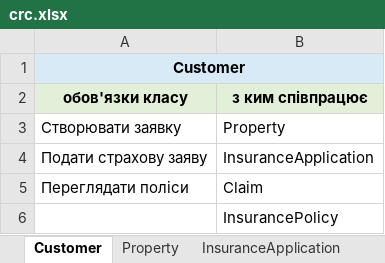
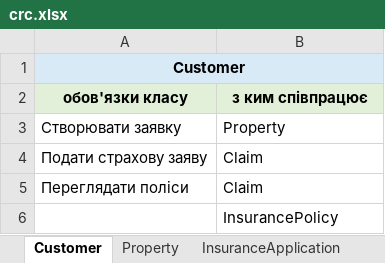
Before and after one commit to milka5/propertyinsurance, an Excel workbook: docs/crc.xlsx, sheet Customer, drawn as a sheet; values as stored, in another font and other column widths than the file's, no borders; table styles not drawn; the diff names each change by its address in the sheet, - before the commit and + after, or states it on an @@ line.

```diff
--- a/docs/crc.xlsx (sheet Customer)
+++ b/docs/crc.xlsx (sheet Customer)
-B4 (з ким співпрацює): InsuranceApplication
+B4 (з ким співпрацює): Claim
```
Also changed, not shown: sheet PropertyExpert, 2 other files.
